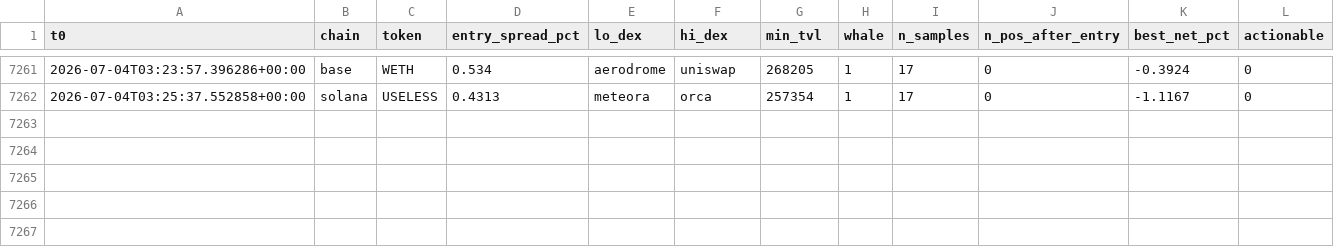
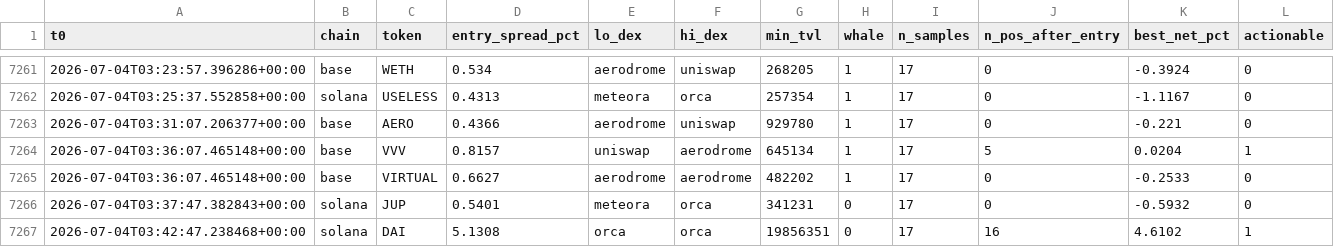
Before and after one commit to bagstreet/test, a CSV file: state/paper_exec_log.csv, drawn as a sheet; only a part is shown, gaps mark what is left out.

```diff
--- a/state/paper_exec_log.csv
+++ b/state/paper_exec_log.csv
@@ -7262 +7262,6 @@ t0,chain,token,entry_spread_pct,lo_dex,hi_dex,min_tvl,whale,n_samples,n_pos_afte
 2026-07-04T03:25:37.552858+00:00,solana,USELESS,0.4313,meteora,orca,257354,1,17,0,-1.1167,0
+2026-07-04T03:31:07.206377+00:00,base,AERO,0.4366,aerodrome,uniswap,929780,1,17,0,-0.221,0
+2026-07-04T03:36:07.465148+00:00,base,VVV,0.8157,uniswap,aerodrome,645134,1,17,5,0.0204,1
+2026-07-04T03:36:07.465148+00:00,base,VIRTUAL,0.6627,aerodrome,aerodrome,482202,1,17,0,-0.2533,0
+2026-07-04T03:37:47.382843+00:00,solana,JUP,0.5401,meteora,orca,341231,0,17,0,-0.5932,0
+2026-07-04T03:42:47.238468+00:00,solana,DAI,5.1308,orca,orca,19856351,0,17,16,4.6102,1
```
Also changed, not shown: 4 other files.
